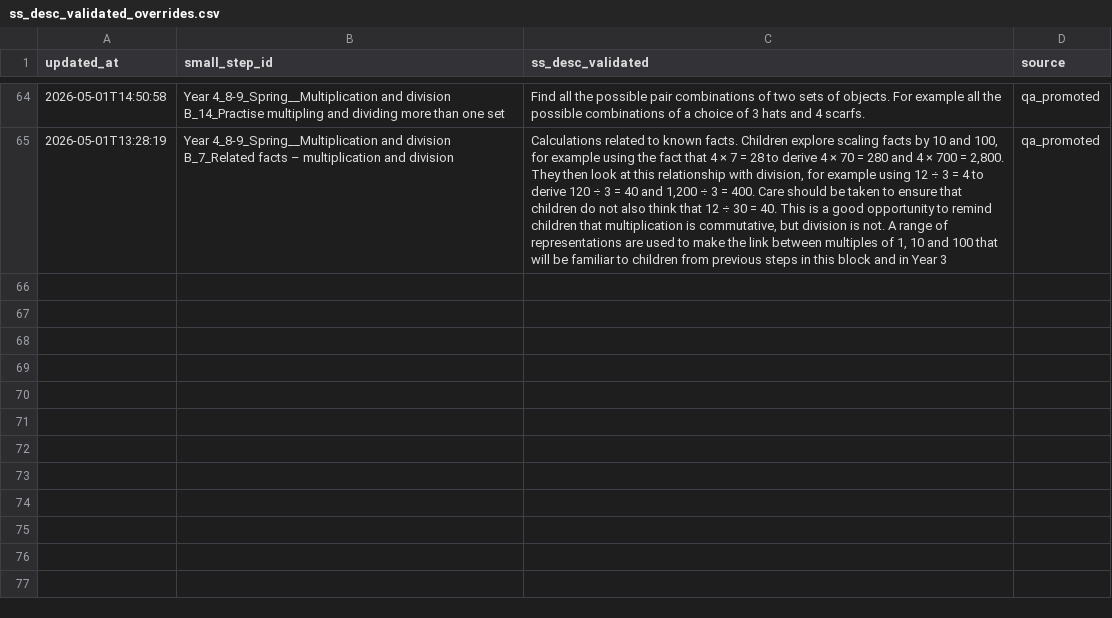
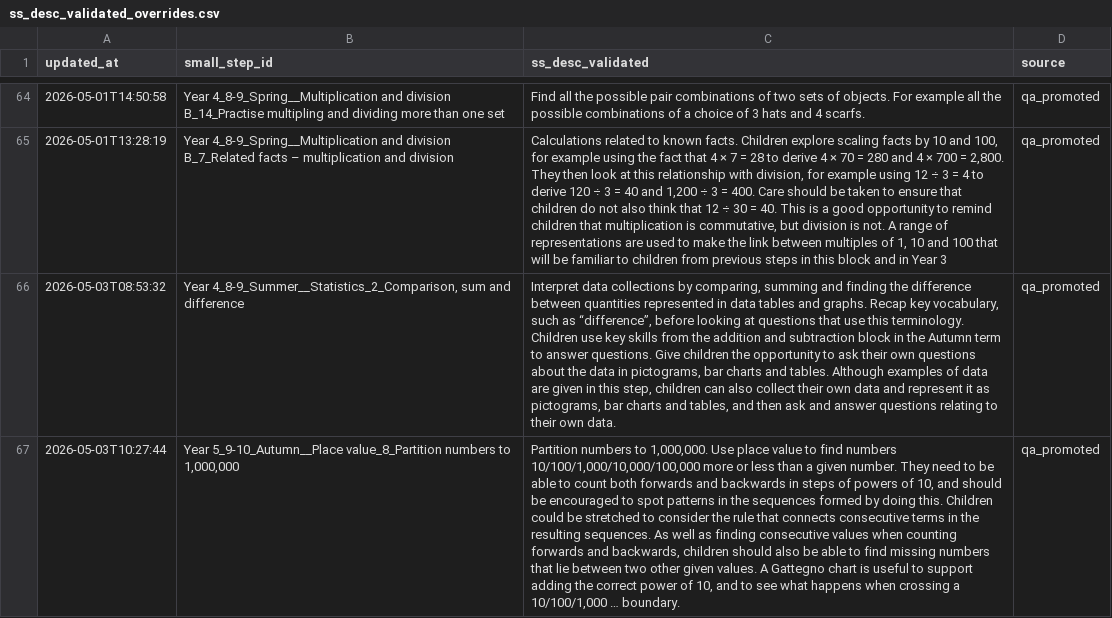
Before and after one commit to johnbrown-png/flipper-lite, a CSV file: qa/ss_desc_validated_overrides.csv, drawn as a sheet; only a part is shown, gaps mark what is left out; the diff names each change by its address in the sheet, - before the commit and + after, or states it on an @@ line.

```diff
--- a/qa/ss_desc_validated_overrides.csv
+++ b/qa/ss_desc_validated_overrides.csv
+row 66: 2026-05-03T08:53:32 | Year 4_8-9_Summer__Statistics_2_Comparison, sum and difference | Interpret data collections by comparing, summing and finding the difference between quantities represented in data tables and graphs. Recap key vocabulary, such as “difference”, before looking at questions that use this terminology. Children use key skills from the addition and subtraction block in the Autumn term to answer questions. Give children the opportunity to ask their own questions about the data in pictograms, bar charts and tables. Although examples of data are given in this step, children can also collect their own data and represent it as pictograms, bar charts and tables, and then ask and answer questions relating to their own data. | qa_promoted
+row 67: 2026-05-03T10:27:44 | Year 5_9-10_Autumn__Place value_8_Partition numbers to 1,000,000 | Partition numbers to 1,000,000. Use place value to find numbers 10/100/1,000/10,000/100,000 more or less than a given number. They need to be able to count both forwards and backwards in steps of powers of 10, and should be encouraged to spot patterns in the sequences formed by doing this. Children could be stretched to consider the rule that connects consecutive terms in the resulting sequences. As well as finding consecutive values when counting forwards and backwards, children should also be able to find missing numbers that lie between two other given values. A Gattegno chart is useful to support adding the correct power of 10, and to see what happens when crossing a 10/100/1,000 … boundary. | qa_promoted
```
Also changed, not shown: qa/step_video_knockouts.csv, 6 other files.
